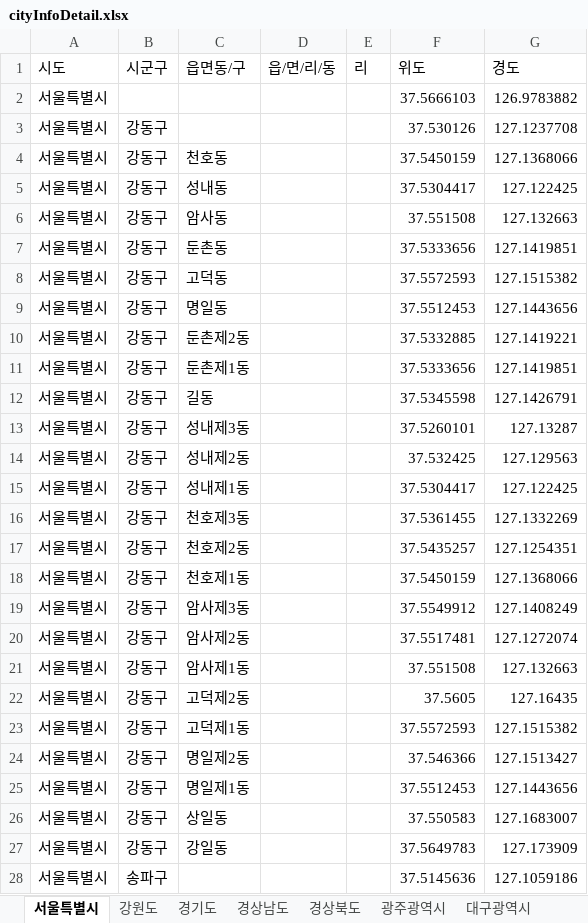
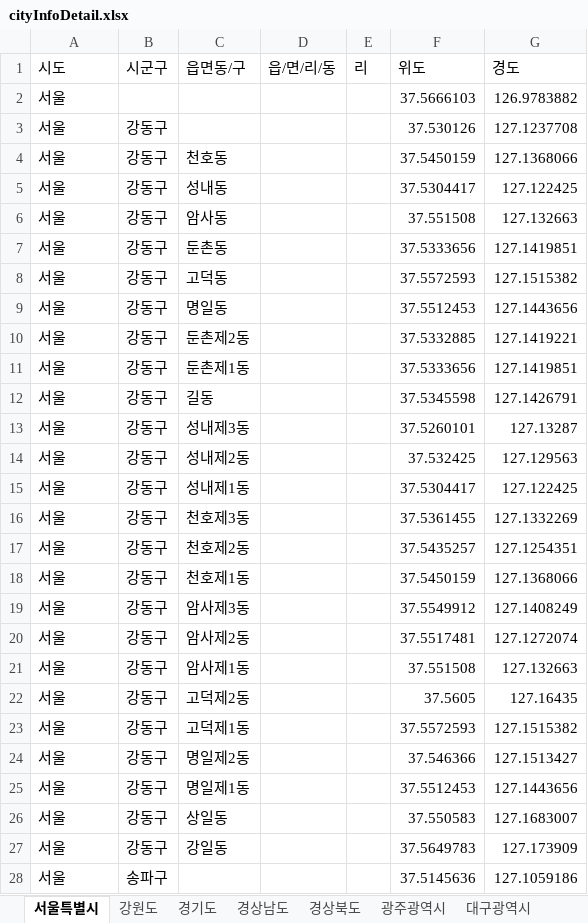
Before and after one commit to K-PaaS-Competition/KPaas-be, an Excel workbook: config/city/static/dbf/cityInfoDetail.xlsx, sheet 서울특별시, drawn as a sheet; only a part is shown; values as stored, in another font and other column widths than the file's, no borders; the diff covers the shown part only; the diff names each change by its address in the sheet, - before the commit and + after, or states it on an @@ line.

```diff
--- a/config/city/static/dbf/cityInfoDetail.xlsx (sheet 서울특별시)
+++ b/config/city/static/dbf/cityInfoDetail.xlsx (sheet 서울특별시)
-A2:A28 (시도): 서울특별시
+A2:A28 (시도): 서울
```
Also changed, not shown: 805 edited cells elsewhere in this sheet, sheet 경기도, sheet 강원도, sheet 부산광역시, sheet 대구광역시, sheet 인천광역시, sheet 광주광역시, 4 more sheets, 8 other files.
